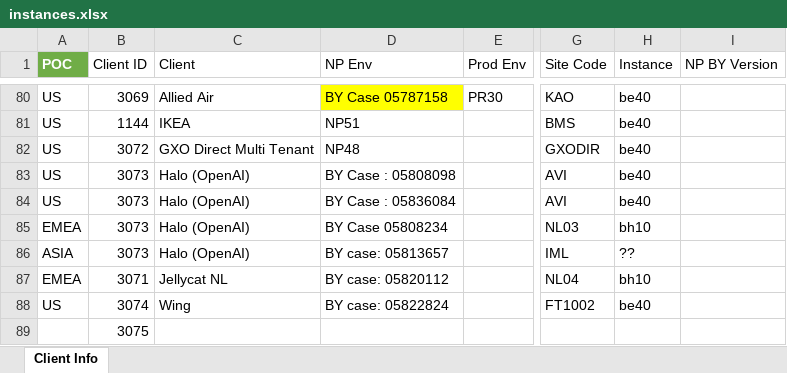
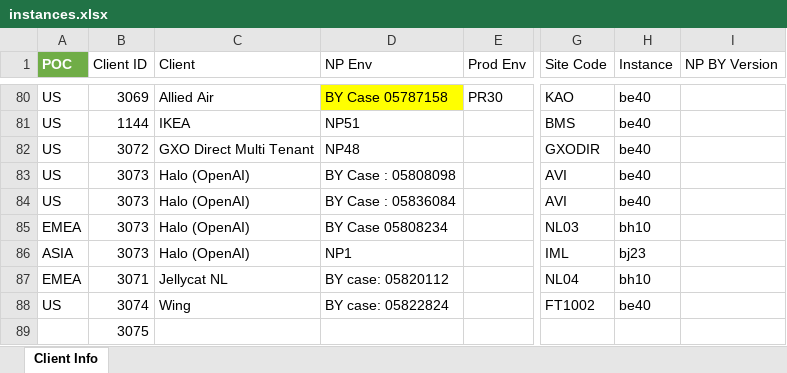
Before and after one commit to xavierpvgxo/instances-manager, an Excel workbook: data/instances.xlsx, sheet Client Info, drawn as a sheet; only a part is shown, gaps mark what is left out; values as stored, in another font and other column widths than the file's, no borders; table styles not drawn; the diff names each change by its address in the sheet, - before the commit and + after, or states it on an @@ line.

```diff
--- a/data/instances.xlsx (sheet Client Info)
+++ b/data/instances.xlsx (sheet Client Info)
-D86 (NP Env): BY case: 05813657
+D86 (NP Env): NP1
-H86 (Instance): ??
+H86 (Instance): bj23
```
Also changed, not shown: 2 other files.
